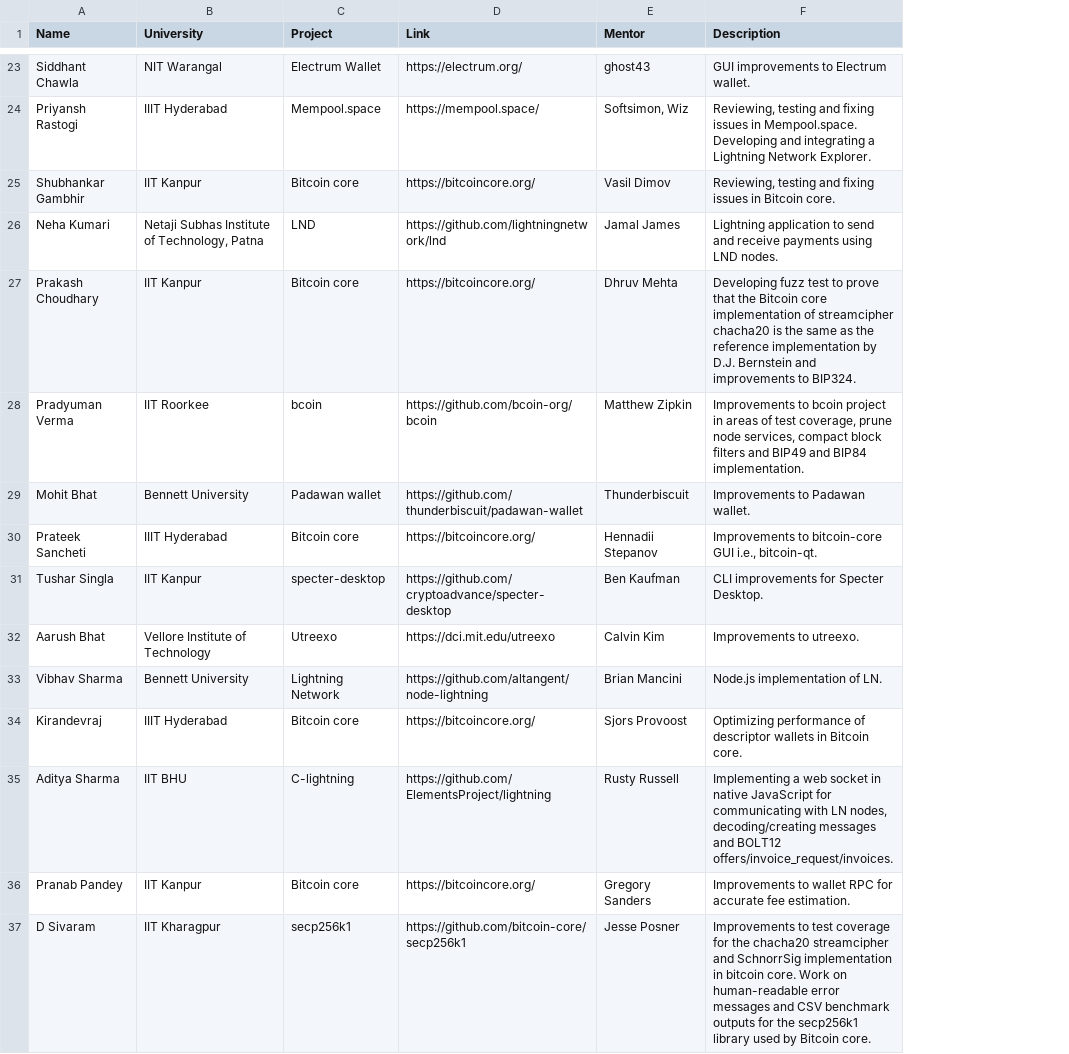
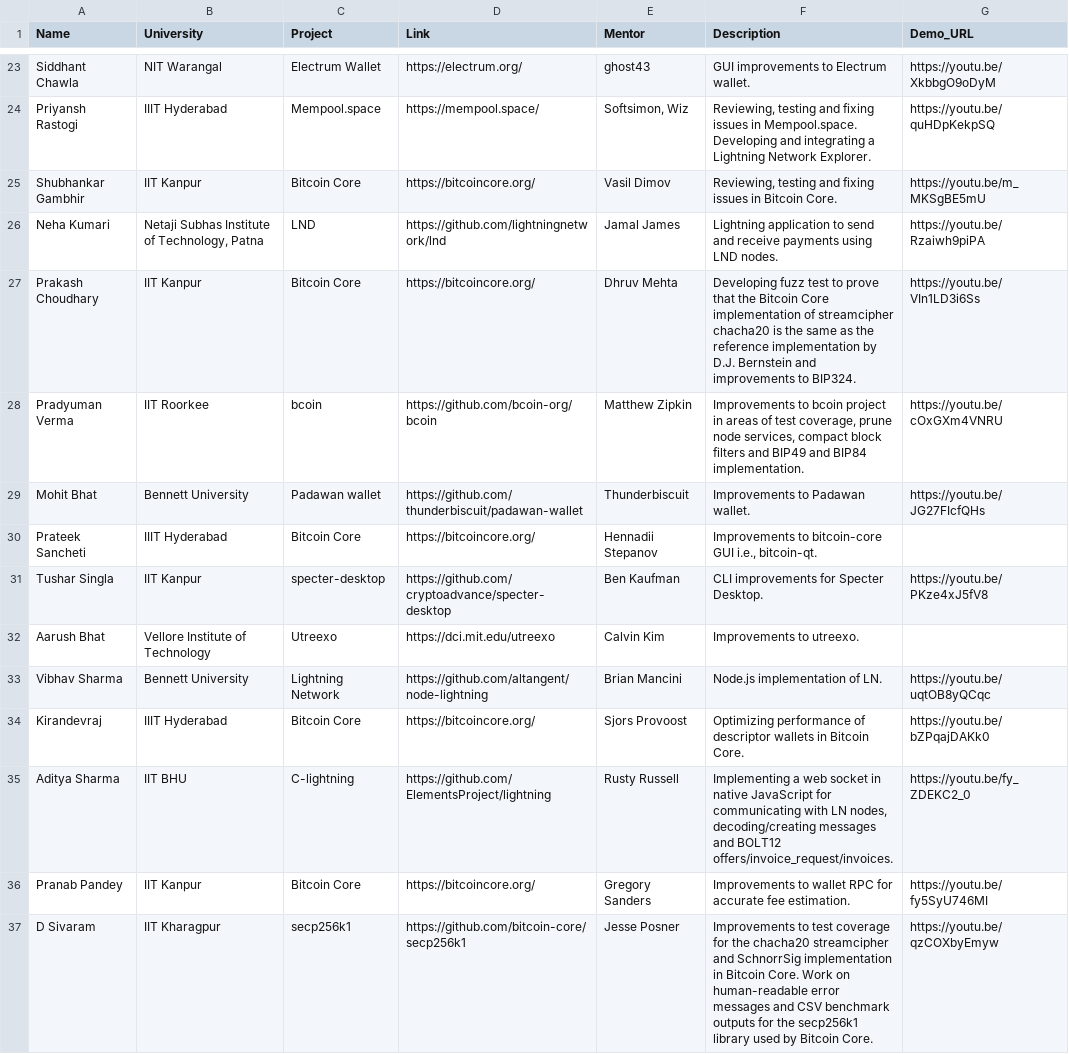
Before and after one commit to SummerOfBitcoin/summer-of-bitcoin, a CSV file: _data/2021.csv, drawn as a sheet; only a part is shown, gaps mark what is left out; the diff covers the shown part only; the diff names each change by its address in the sheet, - before the commit and + after, or states it on an @@ line.

Commit message:
Add videos urls to data csv and video icons to project page
Co-authored-by: Caralie Chrisco <caralie@chaincode.com>

```diff
--- a/_data/2021.csv
+++ b/_data/2021.csv
+column G (Demo_URL), rows 23-37: https://youtu.be/XkbbgO9oDyM | https://youtu.be/quHDpKekpSQ | https://youtu.be/m_MKSgBE5mU | https://youtu.be/Rzaiwh9piPA | https://youtu.be/VIn1LD3i6Ss | https://youtu.be/cOxGXm4VNRU | https://youtu.be/JG27FIcfQHs |  | https://youtu.be/PKze4xJ5fV8 |  | https://youtu.be/uqtOB8yQCqc | https://youtu.be/bZPqajDAKk0 | https://youtu.be/fy_ZDEKC2_0 | https://youtu.be/fy5SyU746MI | https://youtu.be/qzCOXbyEmyw
-C25 (Project): Bitcoin core
+C25 (Project): Bitcoin Core
-F25 (Description): …in Bitcoin core.
+F25 (Description): …in Bitcoin Core.
-C27 (Project): Bitcoin core
+C27 (Project): Bitcoin Core
-F27 (Description): …the Bitcoin core implementation of…
+F27 (Description): …the Bitcoin Core implementation of…
-C30 (Project): Bitcoin core
+C30 (Project): Bitcoin Core
-C34 (Project): Bitcoin core
+C34 (Project): Bitcoin Core
-F34 (Description): …in Bitcoin core.
+F34 (Description): …in Bitcoin Core.
-C36 (Project): Bitcoin core
+C36 (Project): Bitcoin Core
-F37 (Description): …implementation in bitcoin core. Work on human-readable error messages and CSV benchmark outputs for the secp256k1 library used by Bitcoin core.
+F37 (Description): …implementation in Bitcoin Core. Work on human-readable error messages and CSV benchmark outputs for the secp256k1 library used by Bitcoin Core.
```
Also changed, not shown: 25 edited cells elsewhere in this file, 1 other file.
